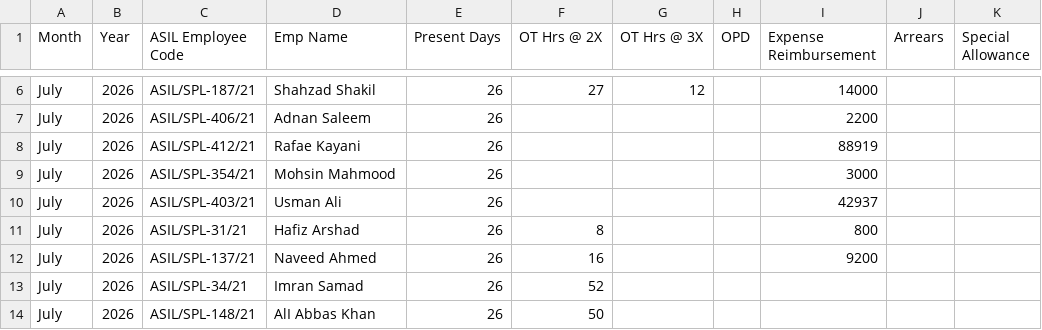
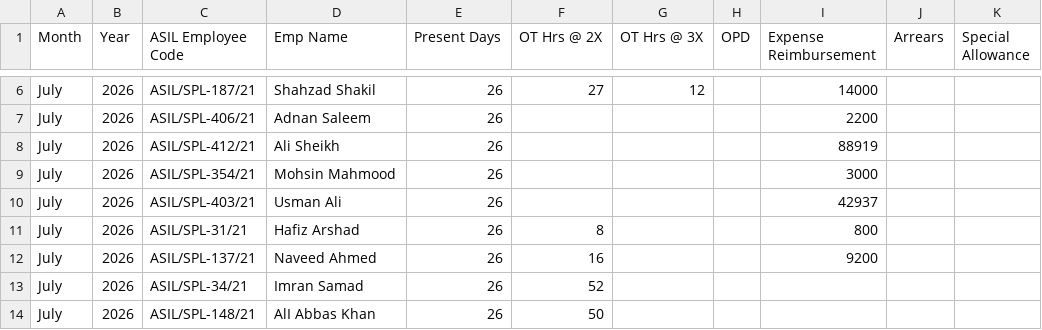
Before and after one commit to Allied-Services/ASILHCM, a CSV file: audit/july_inputs/wafi_claims_import.csv, drawn as a sheet; only a part is shown, gaps mark what is left out; the diff names each change by its address in the sheet, - before the commit and + after, or states it on an @@ line.

```diff
--- a/audit/july_inputs/wafi_claims_import.csv
+++ b/audit/july_inputs/wafi_claims_import.csv
-D8 (Emp Name): Rafae Kayani
+D8 (Emp Name): Ali Sheikh
```
Also changed, not shown: 5 other files.
